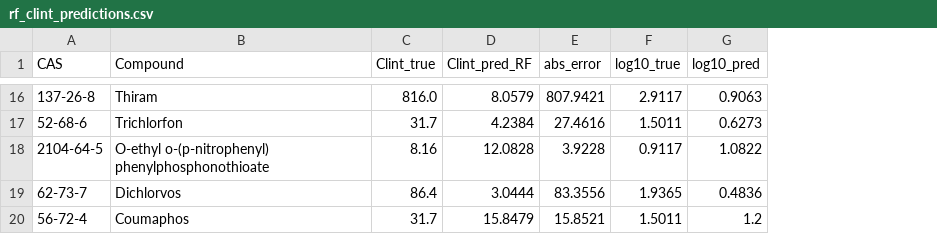
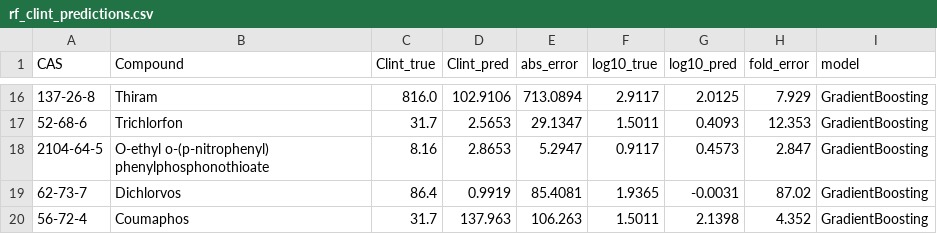
Before and after one commit to Malaz-al-Mahdi/hybrid-ai-pbtk, a CSV file: data/rf_clint_predictions.csv, drawn as a sheet; only a part is shown, gaps mark what is left out; removed rows and columns are numbered as before the commit, all else as after; the diff covers the shown part only; the diff names each change by its address in the sheet, - before the commit and + after, or states it on an @@ line.

```diff
--- a/data/rf_clint_predictions.csv
+++ b/data/rf_clint_predictions.csv
-column D (Clint_pred_RF), rows 16-20: 8.0579 | 4.2384 | 12.0828 | 3.0444 | 15.8479
+column D (Clint_pred), rows 16-20: 102.9106 | 2.5653 | 2.8653 | 0.9919 | 137.963
+column H (fold_error), rows 16-20: 7.929 | 12.353 | 2.847 | 87.02 | 4.352
+column I (model), rows 16-20: all GradientBoosting
-E16 (abs_error): 807.9421
+E16 (abs_error): 713.0894
-G16 (log10_pred): 0.9063
+G16 (log10_pred): 2.0125
-E17 (abs_error): 27.4616
+E17 (abs_error): 29.1347
-G17 (log10_pred): 0.6273
+G17 (log10_pred): 0.4093
-E18 (abs_error): 3.9228
+E18 (abs_error): 5.2947
-G18 (log10_pred): 1.0822
+G18 (log10_pred): 0.4573
-E19 (abs_error): 83.3556
+E19 (abs_error): 85.4081
-G19 (log10_pred): 0.4836
+G19 (log10_pred): -0.0031
-E20 (abs_error): 15.8521
+E20 (abs_error): 106.263
-G20 (log10_pred): 1.2
+G20 (log10_pred): 2.1398
```
Also changed, not shown: 28 edited cells elsewhere in this file, data/pilot_chemicals_imputed.csv, 3 other files.
